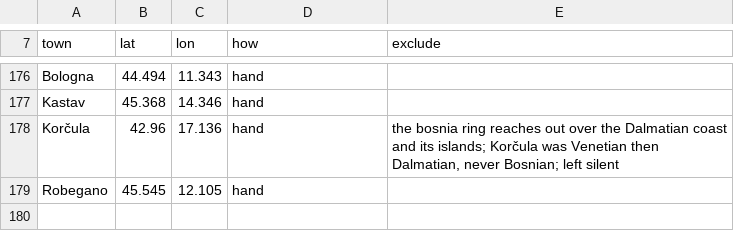
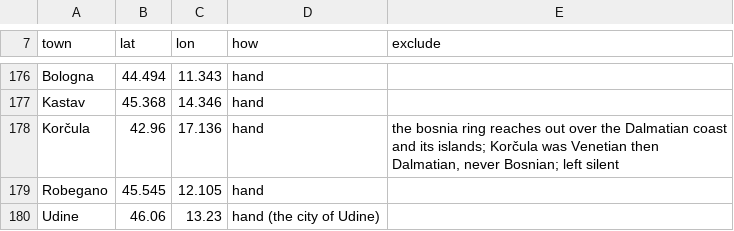
Before and after one commit to daviddef/TheDefranceski, a TSV file: data/era-towns.tsv, drawn as a sheet; only a part is shown, gaps mark what is left out.

```diff
--- a/data/era-towns.tsv
+++ b/data/era-towns.tsv
@@ -179 +179,2 @@ Korčula	42.96	17.136	hand	the bosnia ring reaches out over the Dalmatian coast
 Robegano	45.545	12.105	hand	
+Udine	46.06	13.23	hand (the city of Udine)	
```
Also changed, not shown: data/era-ground.tsv, 11 other files.
